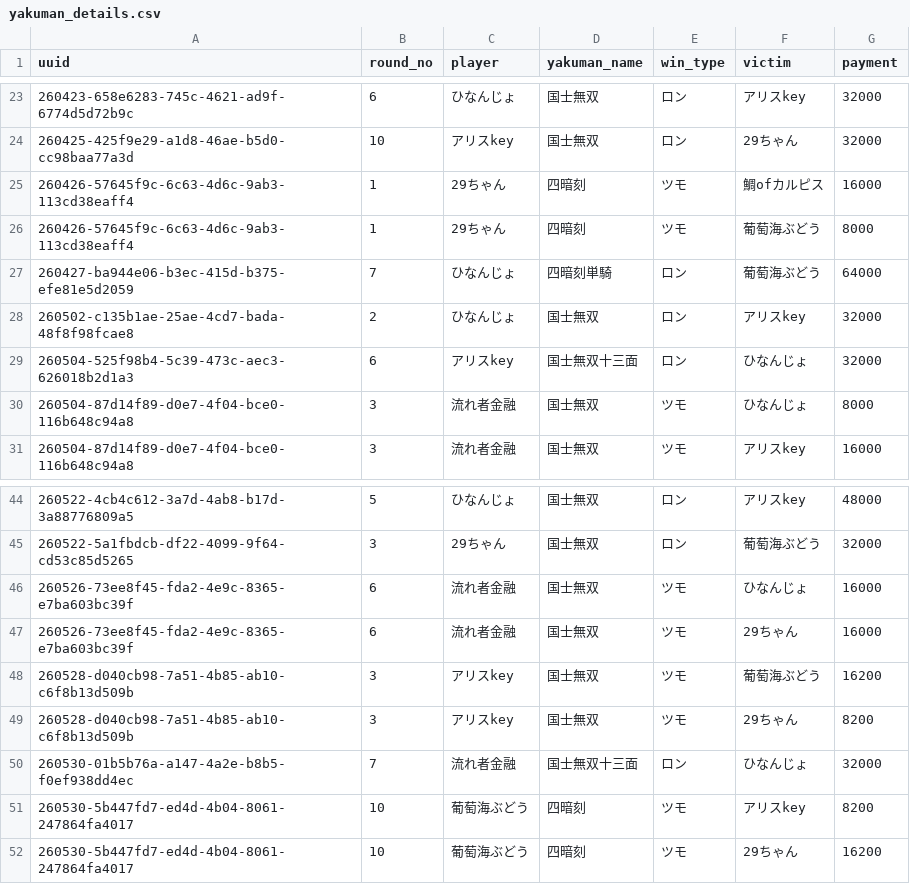
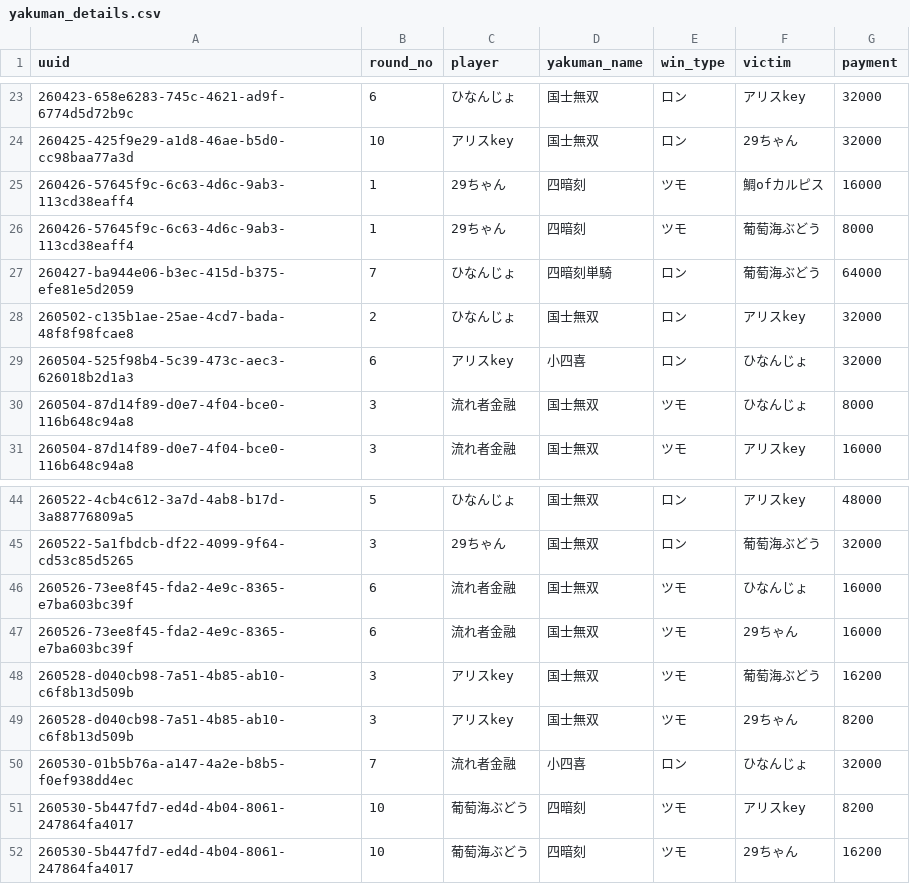
Before and after one commit to saint-chinu/majsoul-league, a CSV file: yakuman_details.csv, drawn as a sheet; only a part is shown, gaps mark what is left out.

Commit message:
Fix wind yakuman detection and add team sections

```diff
--- a/yakuman_details.csv
+++ b/yakuman_details.csv
@@ -28,3 +28,3 @@
 260502-c135b1ae-25ae-4cd7-bada-48f8f98fcae8,2,ひなんじょ,国士無双,ロン,アリスkey,32000
-260504-525f98b4-5c39-473c-aec3-626018b2d1a3,6,アリスkey,国士無双十三面,ロン,ひなんじょ,32000
+260504-525f98b4-5c39-473c-aec3-626018b2d1a3,6,アリスkey,小四喜,ロン,ひなんじょ,32000
 260504-87d14f89-d0e7-4f04-bce0-116b648c94a8,3,流れ者金融,国士無双,ツモ,ひなんじょ,8000
@@ -49,3 +49,3 @@
 260528-d040cb98-7a51-4b85-ab10-c6f8b13d509b,3,アリスkey,国士無双,ツモ,29ちゃん,8200
-260530-01b5b76a-a147-4a2e-b8b5-f0ef938dd4ec,7,流れ者金融,国士無双十三面,ロン,ひなんじょ,32000
+260530-01b5b76a-a147-4a2e-b8b5-f0ef938dd4ec,7,流れ者金融,小四喜,ロン,ひなんじょ,32000
 260530-5b447fd7-ed4d-4b04-8061-247864fa4017,10,葡萄海ぶどう,四暗刻,ツモ,アリスkey,8200
```
Also changed, not shown: yakuman_summary.csv, 4 other files.
